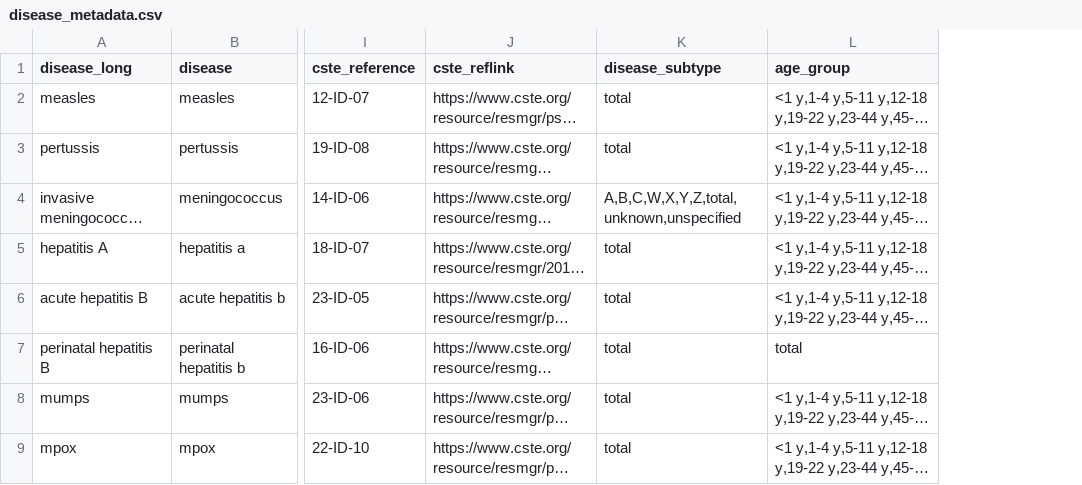
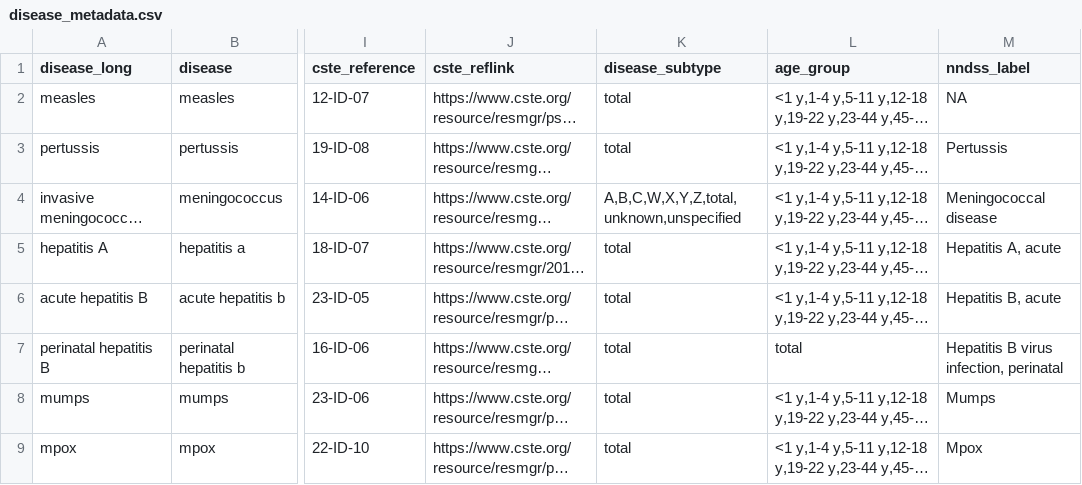
Before and after one commit to USDiseaseTracker/USDiseaseTracker-Docs, a CSV file: examples-and-templates/disease_metadata.csv, drawn as a sheet; only a part is shown, gaps mark what is left out; long unchanged cells end in …; the diff names each change by its address in the sheet, - before the commit and + after, or states it on an @@ line.

```diff
--- a/examples-and-templates/disease_metadata.csv
+++ b/examples-and-templates/disease_metadata.csv
+column M (nndss_label), rows 2-9: NA | Pertussis | Meningococcal disease | Hepatitis A, acute | Hepatitis B, acute | Hepatitis B virus infection, perinatal | Mumps | Mpox
```
Also changed, not shown: 1 other file.
